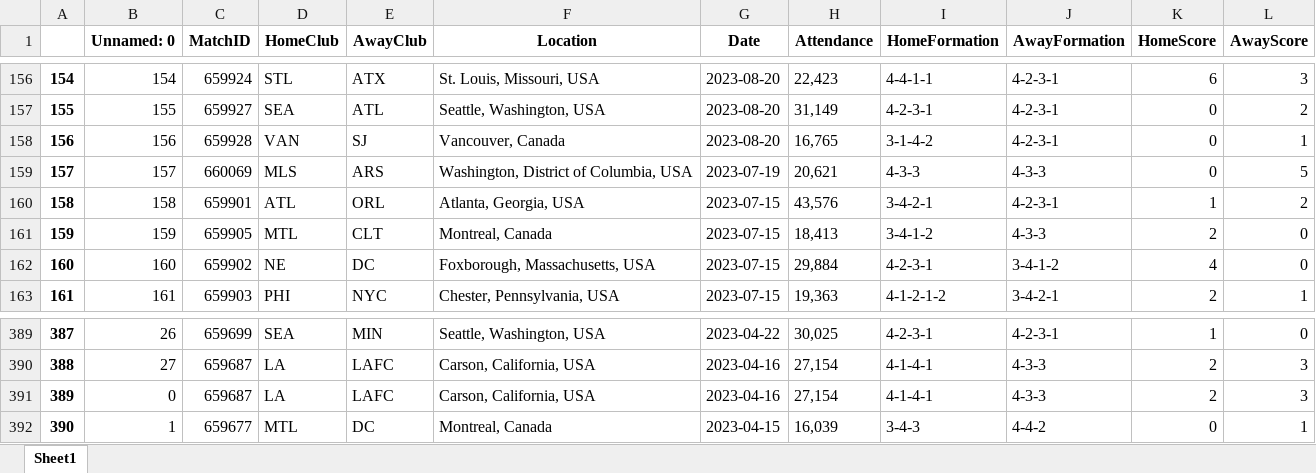
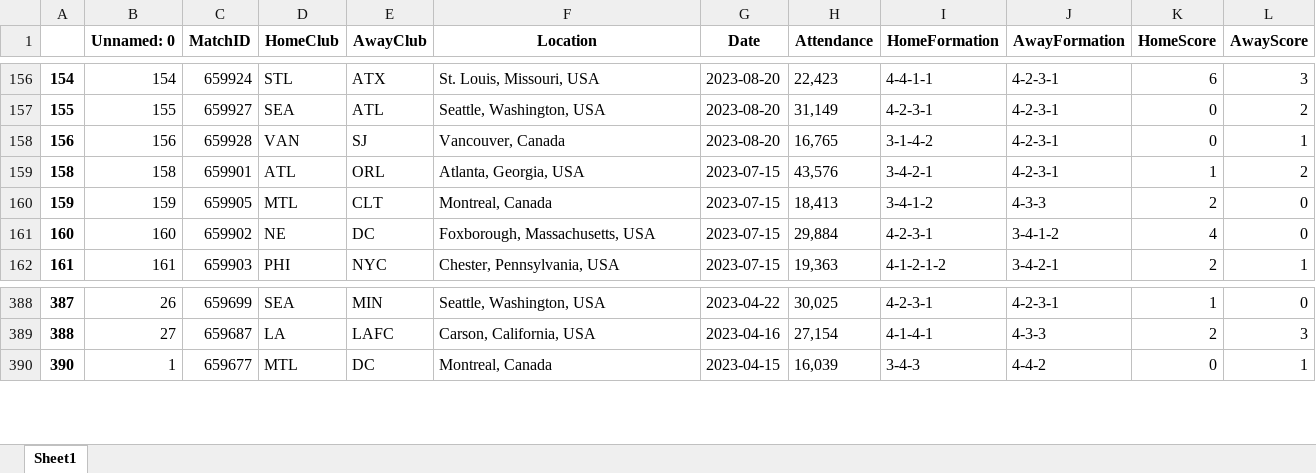
Before and after one commit to jwoods7097/CTESPN, an Excel workbook: RawData/matches_2023.xlsx, sheet Sheet1, drawn as a sheet; only a part is shown, gaps mark what is left out; values as stored, in another font and other column widths than the file's, no borders; the diff names each change by its address in the sheet, - before the commit and + after, or states it on an @@ line.

```diff
--- a/RawData/matches_2023.xlsx (sheet Sheet1)
+++ b/RawData/matches_2023.xlsx (sheet Sheet1)
-row 159: 157 | 157 | 660069 | MLS | ARS | Washington, District of Columbia, USA | 2023-07-19 | 20,621 | 4-3-3 | 4-3-3 | 0 | 5
-row 391: 389 | 0 | 659687 | LA | LAFC | Carson, California, USA | 2023-04-16 | 27,154 | 4-1-4-1 | 4-3-3 | 2 | 3
```
Also changed, not shown: RawData/match_club_players_2023.xlsx, 31 other files.
